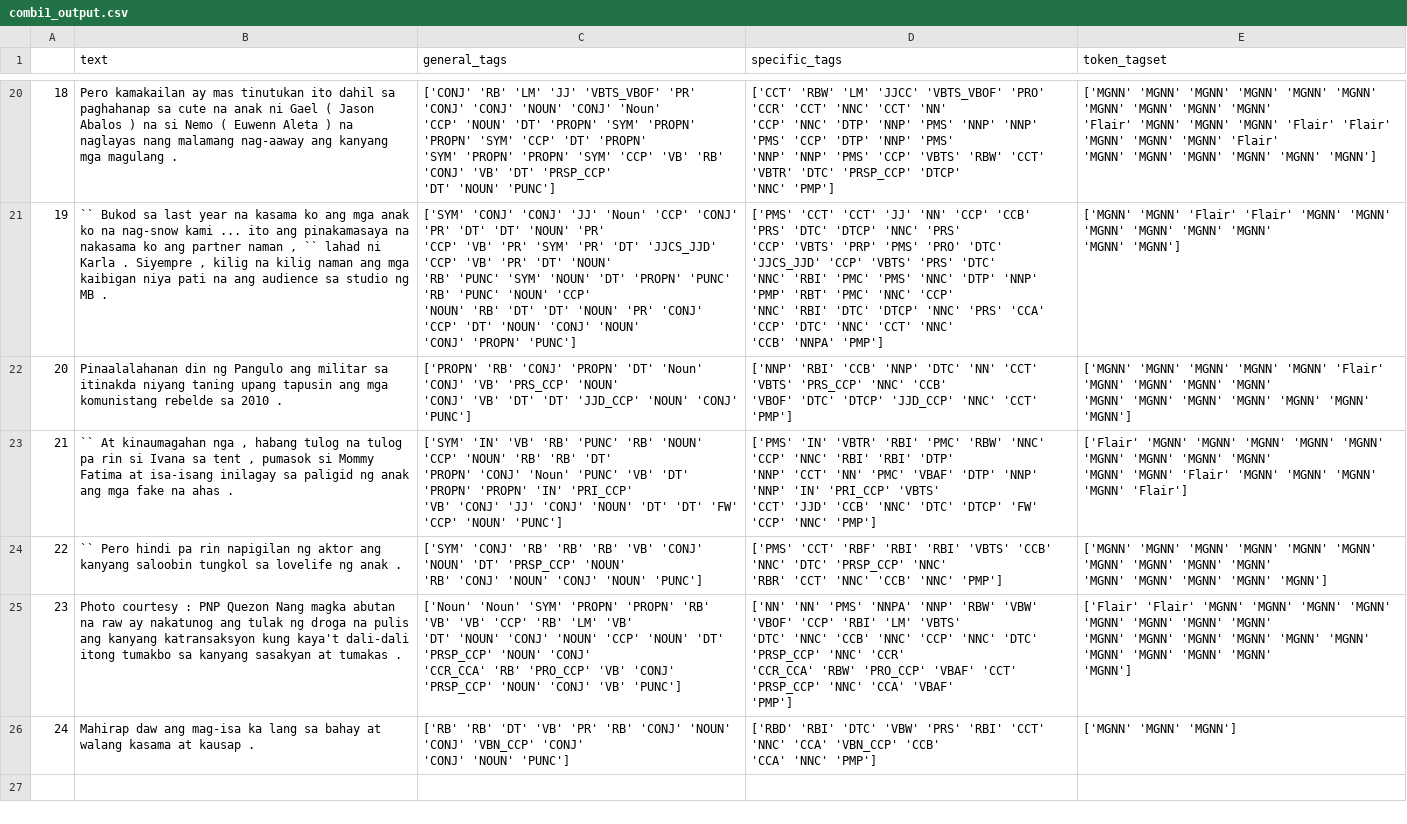
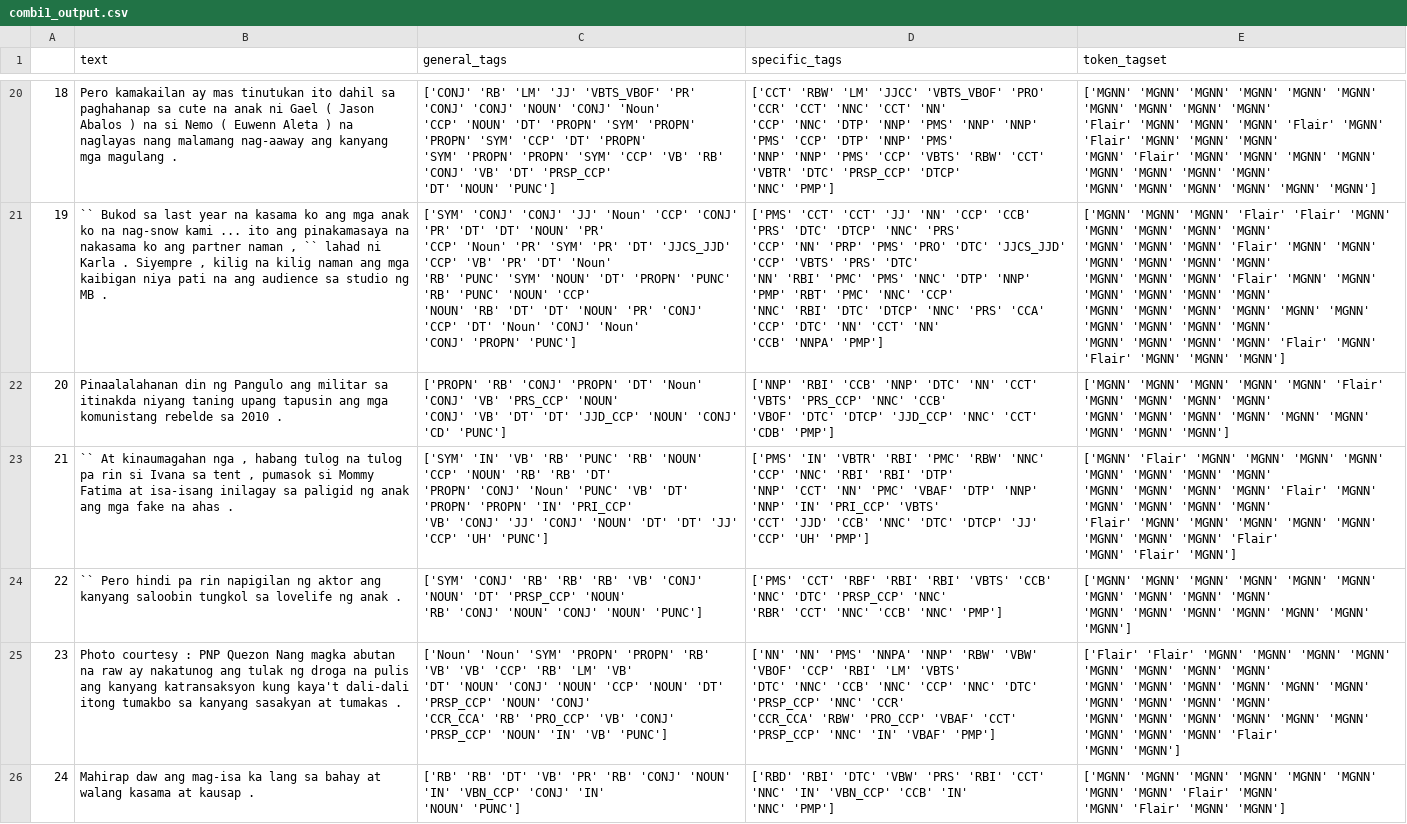
Before and after one commit to llorca-mfs/FIL-ENG-POSTagger-Test, a CSV file: combi1_output.csv, drawn as a sheet; only a part is shown, gaps mark what is left out; ↵ is a line break in a cell; the diff covers the shown part only; the diff names each change by its address in the sheet, - before the commit and + after, or states it on an @@ line.

```diff
--- a/combi1_output.csv
+++ b/combi1_output.csv
-E20 (token_tagset): …'MGNN' 'Flair' 'Flair' 'MGNN' 'MGNN' 'MGNN' 'Flair' ↵ 'MGNN' 'MGNN'…
+E20 (token_tagset): …'MGNN' 'Flair' 'MGNN' 'Flair' 'MGNN' 'MGNN' 'MGNN' ↵ 'MGNN' 'Flair' 'MGNN' 'MGNN' 'MGNN' 'MGNN' 'MGNN' 'MGNN' 'MGNN' 'MGNN' ↵ 'MGNN' 'MGNN'…
-C21 (general_tags): …'PR' ↵ 'CCP' 'VB' 'PR' 'SYM' 'PR' 'DT' 'JJCS_JJD' 'CCP' 'VB' 'PR' 'DT' 'NOUN' ↵ 'RB' 'PUNC' 'SYM' 'NOUN' 'DT' 'PROPN' 'PUNC' 'RB' 'PUNC' 'NOUN' 'CCP' ↵ 'NOUN' 'RB' 'DT' 'DT' 'NOUN' 'PR' 'CONJ' 'CCP' 'DT' 'NOUN' 'CONJ' 'NOUN' ↵ 'CONJ' 'PROPN'…
+C21 (general_tags): …'PR' ↵ 'CCP' 'Noun' 'PR' 'SYM' 'PR' 'DT' 'JJCS_JJD' 'CCP' 'VB' 'PR' 'DT' 'Noun' ↵ 'RB' 'PUNC' 'SYM' 'NOUN' 'DT' 'PROPN' 'PUNC' 'RB' 'PUNC' 'NOUN' 'CCP' ↵ 'NOUN' 'RB' 'DT' 'DT' 'NOUN' 'PR' 'CONJ' 'CCP' 'DT' 'Noun' 'CONJ' 'Noun' ↵ 'CONJ' 'PROPN'…
-D21 (specific_tags): …'PRS' ↵ 'CCP' 'VBTS' 'PRP' 'PMS' 'PRO' 'DTC' 'JJCS_JJD' 'CCP' 'VBTS' 'PRS' 'DTC' ↵ 'NNC' 'RBI' 'PMC' 'PMS' 'NNC' 'DTP' 'NNP' 'PMP' 'RBT' 'PMC' 'NNC' 'CCP' ↵ 'NNC' 'RBI' 'DTC' 'DTCP' 'NNC' 'PRS' 'CCA' 'CCP' 'DTC' 'NNC' 'CCT' 'NNC' ↵ 'CCB' 'NNPA'…
+D21 (specific_tags): …'PRS' ↵ 'CCP' 'NN' 'PRP' 'PMS' 'PRO' 'DTC' 'JJCS_JJD' 'CCP' 'VBTS' 'PRS' 'DTC' ↵ 'NN' 'RBI' 'PMC' 'PMS' 'NNC' 'DTP' 'NNP' 'PMP' 'RBT' 'PMC' 'NNC' 'CCP' ↵ 'NNC' 'RBI' 'DTC' 'DTCP' 'NNC' 'PRS' 'CCA' 'CCP' 'DTC' 'NN' 'CCT' 'NN' ↵ 'CCB' 'NNPA'…
-E21 (token_tagset): ['MGNN' 'MGNN' 'Flair' 'Flair' 'MGNN' 'MGNN' 'MGNN' 'MGNN' 'MGNN' 'MGNN' ↵ 'MGNN'…
+E21 (token_tagset): ['MGNN' 'MGNN' 'MGNN' 'Flair' 'Flair' 'MGNN' 'MGNN' 'MGNN' 'MGNN' 'MGNN' ↵ 'MGNN' 'MGNN' 'MGNN' 'Flair' 'MGNN' 'MGNN' 'MGNN' 'MGNN' 'MGNN' 'MGNN' ↵ 'MGNN' 'MGNN' 'MGNN' 'Flair' 'MGNN' 'MGNN' 'MGNN' 'MGNN' 'MGNN' 'MGNN' ↵ 'MGNN' 'MGNN' 'MGNN' 'MGNN' 'MGNN' 'MGNN' 'MGNN' 'MGNN' 'MGNN' 'MGNN' ↵ 'MGNN' 'MGNN' 'MGNN' 'MGNN' 'Flair' 'MGNN' 'Flair' 'MGNN' 'MGNN'…
-C22 (general_tags): …'NOUN' 'CONJ' 'PUNC']
+C22 (general_tags): …'NOUN' 'CONJ' 'CD' 'PUNC']
-D22 (specific_tags): …'NNC' 'CCT' 'PMP']
+D22 (specific_tags): …'NNC' 'CCT' 'CDB' 'PMP']
-E22 (token_tagset): …'MGNN' 'MGNN' 'MGNN']
+E22 (token_tagset): …'MGNN' 'MGNN' 'MGNN' 'MGNN' 'MGNN']
-C23 (general_tags): …'DT' 'DT' 'FW' 'CCP' 'NOUN' 'PUNC']
+C23 (general_tags): …'DT' 'DT' 'JJ' 'CCP' 'UH' 'PUNC']
-D23 (specific_tags): …'DTC' 'DTCP' 'FW' 'CCP' 'NNC' 'PMP']
+D23 (specific_tags): …'DTC' 'DTCP' 'JJ' 'CCP' 'UH' 'PMP']
-E23 (token_tagset): ['Flair' 'MGNN' 'MGNN' 'MGNN' 'MGNN' 'MGNN' 'MGNN' 'MGNN' 'MGNN' 'MGNN' ↵ 'MGNN' 'MGNN' 'Flair' 'MGNN' 'MGNN' 'MGNN' 'MGNN' 'Flair']
+E23 (token_tagset): ['MGNN' 'Flair' 'MGNN' 'MGNN' 'MGNN' 'MGNN' 'MGNN' 'MGNN' 'MGNN' 'MGNN' ↵ 'MGNN' 'MGNN' 'MGNN' 'MGNN' 'Flair' 'MGNN' 'MGNN' 'MGNN' 'MGNN' 'MGNN' ↵ 'Flair' 'MGNN' 'MGNN' 'MGNN' 'MGNN' 'MGNN' 'MGNN' 'MGNN' 'MGNN' 'Flair' ↵ 'MGNN' 'Flair' 'MGNN']
-E24 (token_tagset): …'MGNN' 'MGNN' 'MGNN']
+E24 (token_tagset): …'MGNN' 'MGNN' 'MGNN' 'MGNN' 'MGNN']
-C25 (general_tags): …'PRSP_CCP' 'NOUN' 'CONJ' 'VB' 'PUNC']
+C25 (general_tags): …'PRSP_CCP' 'NOUN' 'IN' 'VB' 'PUNC']
-D25 (specific_tags): …'PRSP_CCP' 'NNC' 'CCA' 'VBAF' ↵ 'PMP']
+D25 (specific_tags): …'PRSP_CCP' 'NNC' 'IN' 'VBAF' 'PMP']
-E25 (token_tagset): …'MGNN' 'MGNN' ↵ 'MGNN']
+E25 (token_tagset): …'MGNN' 'MGNN' ↵ 'MGNN' 'MGNN' 'MGNN' 'MGNN' 'MGNN' 'MGNN' 'MGNN' 'MGNN' 'MGNN' 'Flair' ↵ 'MGNN' 'MGNN']
-C26 (general_tags): …'CONJ' 'NOUN' 'CONJ' 'VBN_CCP' 'CONJ' ↵ 'CONJ' 'NOUN' 'PUNC']
+C26 (general_tags): …'CONJ' 'NOUN' 'IN' 'VBN_CCP' 'CONJ' 'IN' ↵ 'NOUN' 'PUNC']
-D26 (specific_tags): …'CCT' 'NNC' 'CCA' 'VBN_CCP' 'CCB' ↵ 'CCA' 'NNC' 'PMP']
+D26 (specific_tags): …'CCT' 'NNC' 'IN' 'VBN_CCP' 'CCB' 'IN' ↵ 'NNC' 'PMP']
-E26 (token_tagset): ['MGNN' 'MGNN' 'MGNN']
+E26 (token_tagset): ['MGNN' 'MGNN' 'MGNN' 'MGNN' 'MGNN' 'MGNN' 'MGNN' 'MGNN' 'Flair' 'MGNN' ↵ 'MGNN' 'Flair' 'MGNN' 'MGNN']
```
Also changed, not shown: 32 edited cells elsewhere in this file, combi2_output.csv, 1 other file.
